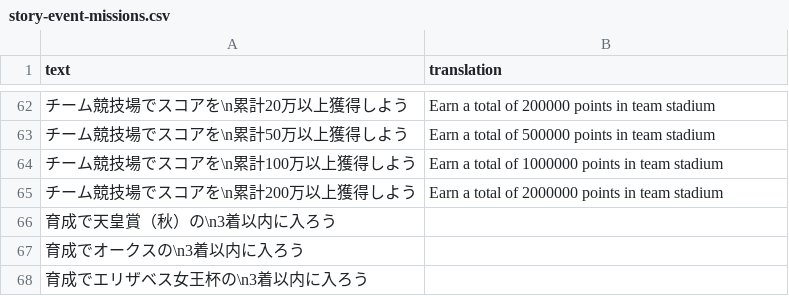
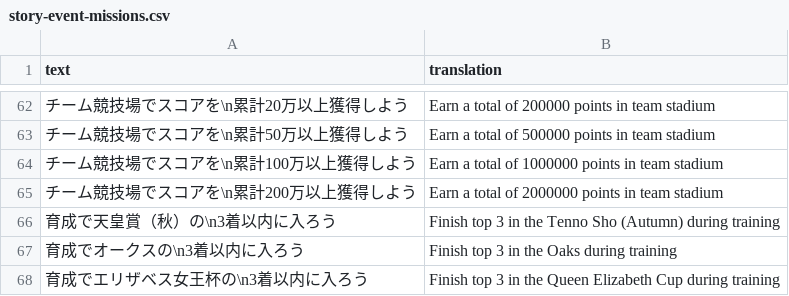
Before and after one commit to FabulousCupcake/umamusume-db-translate, a CSV file: src/data/story-event-missions.csv, drawn as a sheet; only a part is shown, gaps mark what is left out.

```diff
--- a/src/data/story-event-missions.csv
+++ b/src/data/story-event-missions.csv
@@ -65,4 +65,4 @@
 "チーム競技場でスコアを\n累計200万以上獲得しよう","Earn a total of 2000000 points in team stadium"
-"育成で天皇賞（秋）の\n3着以内に入ろう",""
-"育成でオークスの\n3着以内に入ろう",""
-"育成でエリザベス女王杯の\n3着以内に入ろう",""
+"育成で天皇賞（秋）の\n3着以内に入ろう","Finish top 3 in the Tenno Sho (Autumn) during training"
+"育成でオークスの\n3着以内に入ろう","Finish top 3 in the Oaks during training"
+"育成でエリザベス女王杯の\n3着以内に入ろう","Finish top 3 in the Queen Elizabeth Cup during training"
```
Also changed, not shown: src/data/skill-desc.csv, src/data/skill-name.csv, 3 other files.
